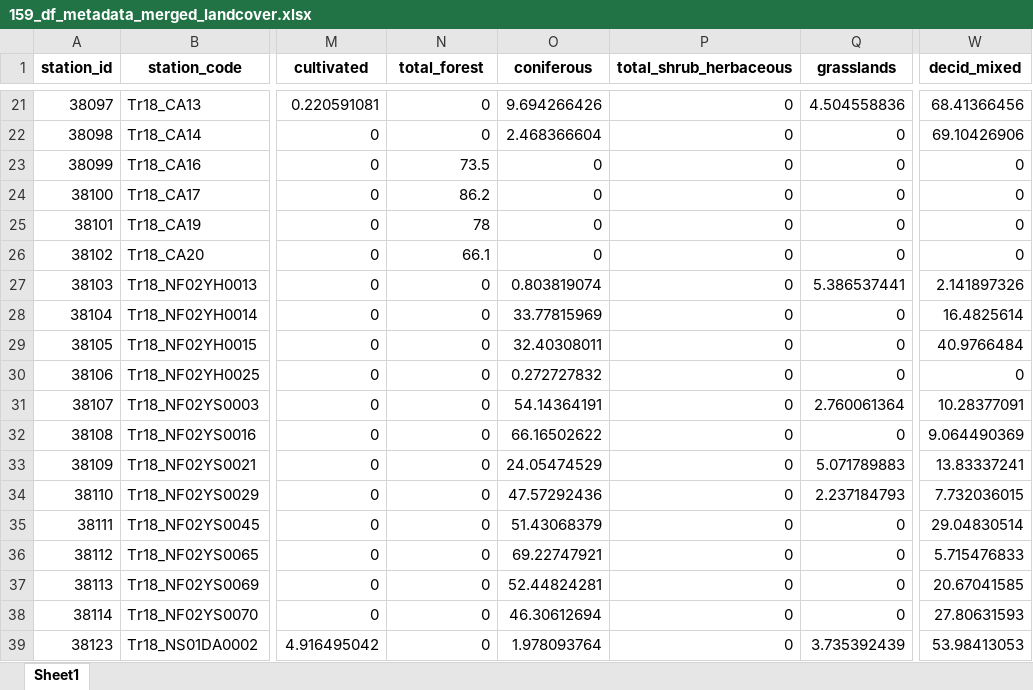
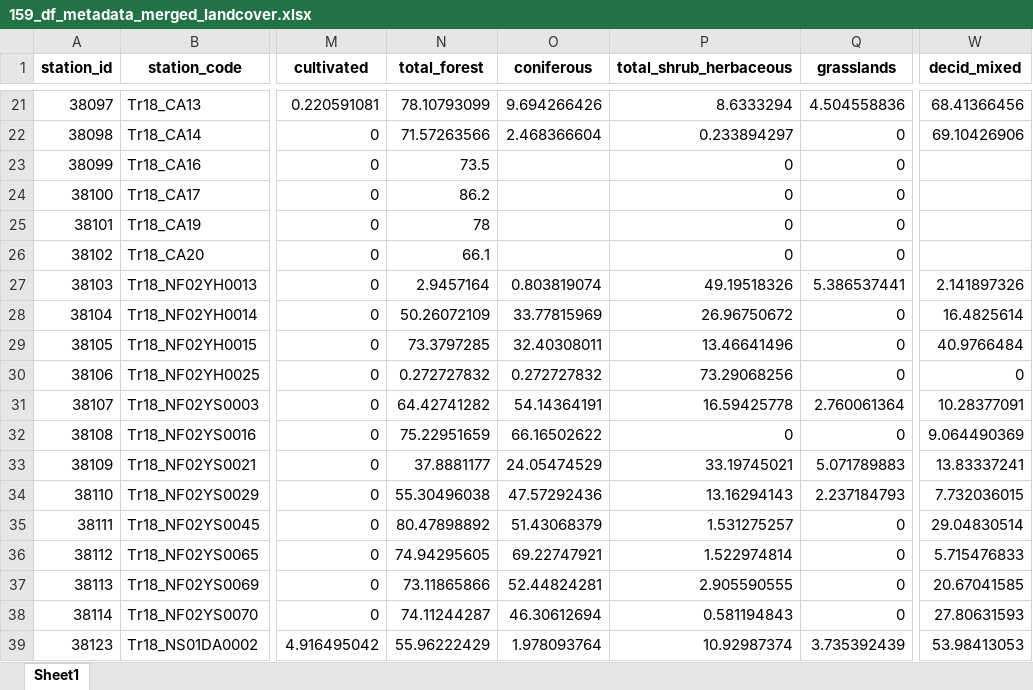
Before and after one commit to DagHjermann/icpw-R, an Excel workbook: Data/159_df_metadata_merged_landcover.xlsx, sheet Sheet1, drawn as a sheet; only a part is shown, gaps mark what is left out; values as stored, in another font and other column widths than the file's, no borders; the diff covers the shown part only; the diff names each change by its address in the sheet, - before the commit and + after, or states it on an @@ line.

```diff
--- a/Data/159_df_metadata_merged_landcover.xlsx (sheet Sheet1)
+++ b/Data/159_df_metadata_merged_landcover.xlsx (sheet Sheet1)
-N21 (total_forest): 0
+N21 (total_forest): 78.10793099
-P21 (total_shrub_herbaceous): 0
+P21 (total_shrub_herbaceous): 8.6333294
-N22 (total_forest): 0
+N22 (total_forest): 71.57263566
-P22 (total_shrub_herbaceous): 0
+P22 (total_shrub_herbaceous): 0.233894297
-O23:O26 (coniferous): 0
+O23:O26 (coniferous): (empty)
-W23:W26 (decid_mixed): 0
+W23:W26 (decid_mixed): (empty)
-N27 (total_forest): 0
+N27 (total_forest): 2.9457164
-P27 (total_shrub_herbaceous): 0
+P27 (total_shrub_herbaceous): 49.19518326
-N28 (total_forest): 0
+N28 (total_forest): 50.26072109
-P28 (total_shrub_herbaceous): 0
+P28 (total_shrub_herbaceous): 26.96750672
-N29 (total_forest): 0
+N29 (total_forest): 73.3797285
-P29 (total_shrub_herbaceous): 0
+P29 (total_shrub_herbaceous): 13.46641496
-N30 (total_forest): 0
+N30 (total_forest): 0.272727832
-P30 (total_shrub_herbaceous): 0
+P30 (total_shrub_herbaceous): 73.29068256
-N31 (total_forest): 0
+N31 (total_forest): 64.42741282
-P31 (total_shrub_herbaceous): 0
+P31 (total_shrub_herbaceous): 16.59425778
-N32 (total_forest): 0
+N32 (total_forest): 75.22951659
-N33 (total_forest): 0
+N33 (total_forest): 37.8881177
-P33 (total_shrub_herbaceous): 0
+P33 (total_shrub_herbaceous): 33.19745021
-N34 (total_forest): 0
+N34 (total_forest): 55.30496038
-P34 (total_shrub_herbaceous): 0
+P34 (total_shrub_herbaceous): 13.16294143
-N35 (total_forest): 0
+N35 (total_forest): 80.47898892
-P35 (total_shrub_herbaceous): 0
+P35 (total_shrub_herbaceous): 1.531275257
-N36 (total_forest): 0
+N36 (total_forest): 74.94295605
-P36 (total_shrub_herbaceous): 0
+P36 (total_shrub_herbaceous): 1.522974814
-N37 (total_forest): 0
+N37 (total_forest): 73.11865866
-P37 (total_shrub_herbaceous): 0
+P37 (total_shrub_herbaceous): 2.905590555
-N38 (total_forest): 0
+N38 (total_forest): 74.11244287
-P38 (total_shrub_herbaceous): 0
+P38 (total_shrub_herbaceous): 0.581194843
-N39 (total_forest): 0
+N39 (total_forest): 55.96222429
-P39 (total_shrub_herbaceous): 0
+P39 (total_shrub_herbaceous): 10.92987374
```
Also changed, not shown: 441 edited cells elsewhere in this sheet, Data/159_df_meta1.xlsx, Data/159_df_metadata_merged_landcover_allcols.xlsx, 2 other files.
